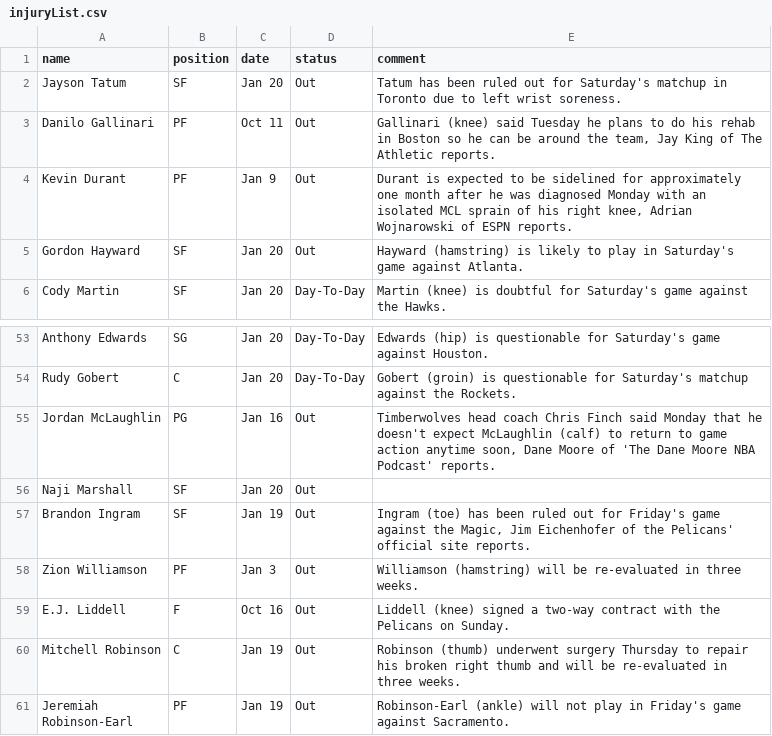
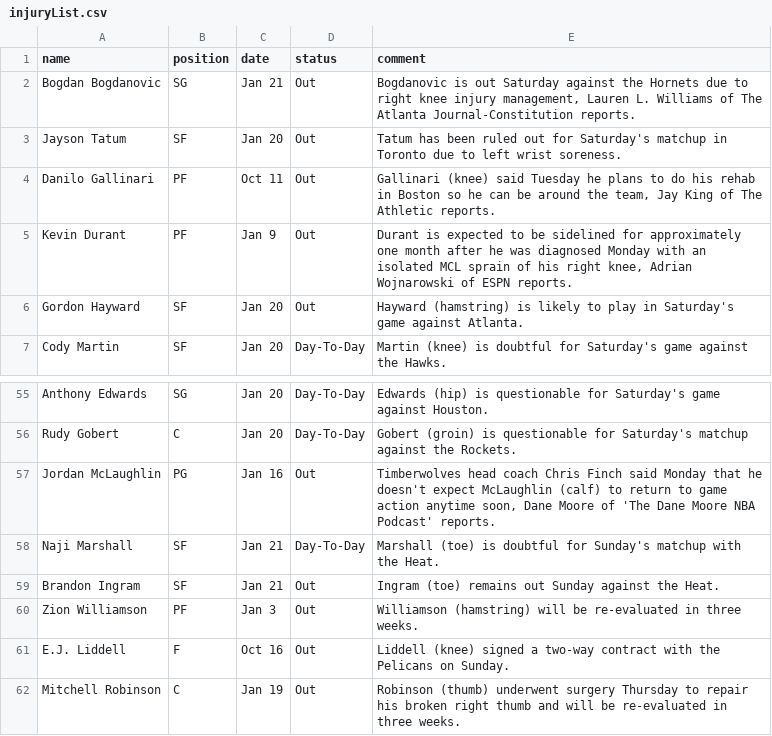
Before and after one commit to akblal/FantasyBasketballHelper, a CSV file: injuryList.csv, drawn as a sheet; only a part is shown, gaps mark what is left out; the shorter side is filled out with more unchanged rows; the diff covers the shown part only.

```diff
--- a/injuryList.csv
+++ b/injuryList.csv
@@ -1,2 +1,3 @@
 name,position,date,status,comment
+Bogdan Bogdanovic,SG,Jan 21,Out,"Bogdanovic is out Saturday against the Hornets due to right knee injury management, Lauren L. Williams of The Atlanta Journal-Constitution reports."
 Jayson Tatum,SF,Jan 20,Out,Tatum has been ruled out for Saturday's matchup in Toronto due to left wrist soreness.
@@ -55,4 +57,4 @@ Rudy Gobert,C,Jan 20,Day-To-Day,Gobert (groin) is questionable for Saturday's ma
 Jordan McLaughlin,PG,Jan 16,Out,"Timberwolves head coach Chris Finch said Monday that he doesn't expect McLaughlin (calf) to return to game action anytime soon, Dane Moore of 'The Dane Moore NBA Podcast' reports."
-Naji Marshall,SF,Jan 20,Out,
-Brandon Ingram,SF,Jan 19,Out,"Ingram (toe) has been ruled out for Friday's game against the Magic, Jim Eichenhofer of the Pelicans' official site reports."
+Naji Marshall,SF,Jan 21,Day-To-Day,Marshall (toe) is doubtful for Sunday's matchup with the Heat.
+Brandon Ingram,SF,Jan 21,Out,Ingram (toe) remains out Sunday against the Heat.
 Zion Williamson,PF,Jan 3,Out,Williamson (hamstring) will be re-evaluated in three weeks.
```
Also changed, not shown: 15 added rows, 11 removed rows and 14 edited cells elsewhere in this file, playerStats.csv, 1 other file.
